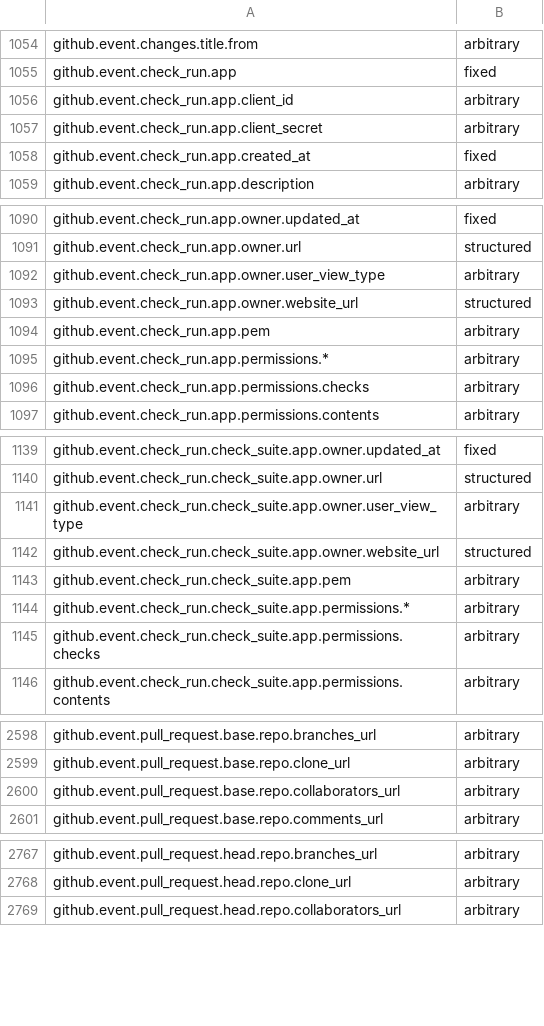
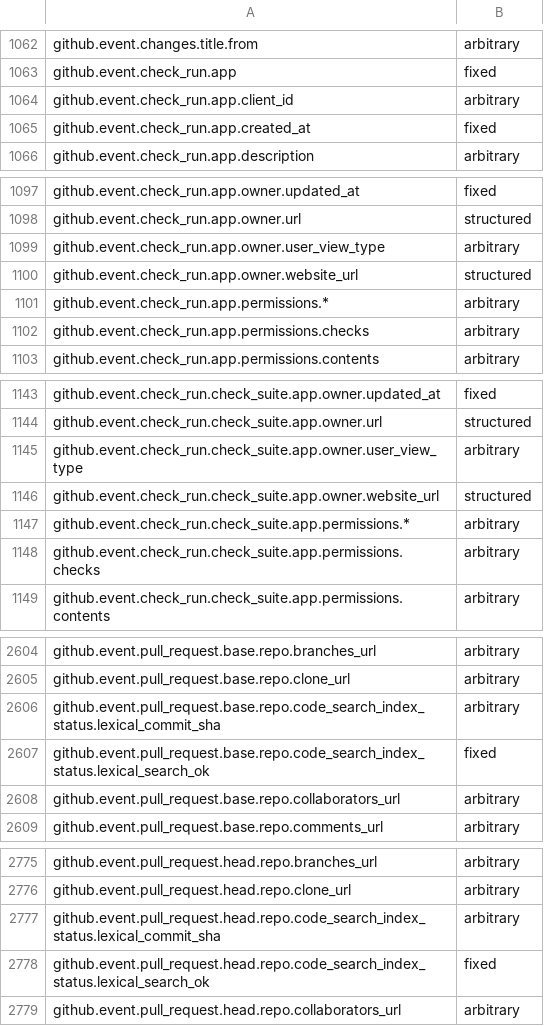
Before and after one commit to zizmorcore/zizmor, a CSV file: crates/zizmor/data/context-capabilities.csv, drawn as a sheet; only a part is shown, gaps mark what is left out; the diff covers the shown part only.

```diff
--- a/crates/zizmor/data/context-capabilities.csv
+++ b/crates/zizmor/data/context-capabilities.csv
@@ -1056,3 +1064,2 @@ github.event.check_run.app,fixed
 github.event.check_run.app.client_id,arbitrary
-github.event.check_run.app.client_secret,arbitrary
 github.event.check_run.app.created_at,fixed
@@ -1093,3 +1100,2 @@ github.event.check_run.app.owner.user_view_type,arbitrary
 github.event.check_run.app.owner.website_url,structured
-github.event.check_run.app.pem,arbitrary
 github.event.check_run.app.permissions.*,arbitrary
@@ -1142,3 +1146,2 @@ github.event.check_run.check_suite.app.owner.user_view_type,arbitrary
 github.event.check_run.check_suite.app.owner.website_url,structured
-github.event.check_run.check_suite.app.pem,arbitrary
 github.event.check_run.check_suite.app.permissions.*,arbitrary
@@ -2599,2 +2605,4 @@ github.event.pull_request.base.repo.branches_url,arbitrary
 github.event.pull_request.base.repo.clone_url,arbitrary
+github.event.pull_request.base.repo.code_search_index_status.lexical_commit_sha,arbitrary
+github.event.pull_request.base.repo.code_search_index_status.lexical_search_ok,fixed
 github.event.pull_request.base.repo.collaborators_url,arbitrary
@@ -2768,2 +2776,4 @@ github.event.pull_request.head.repo.branches_url,arbitrary
 github.event.pull_request.head.repo.clone_url,arbitrary
+github.event.pull_request.head.repo.code_search_index_status.lexical_commit_sha,arbitrary
+github.event.pull_request.head.repo.code_search_index_status.lexical_search_ok,fixed
 github.event.pull_request.head.repo.collaborators_url,arbitrary
```
Also changed, not shown: 19 added rows and 9 removed rows elsewhere in this file, 1 other file.
